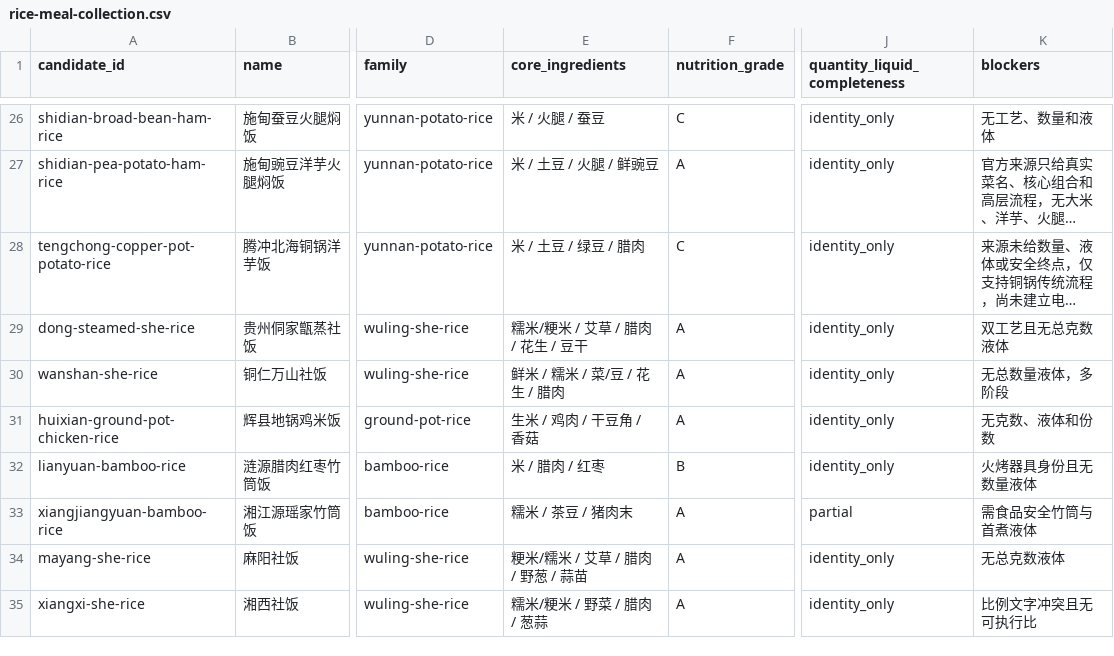
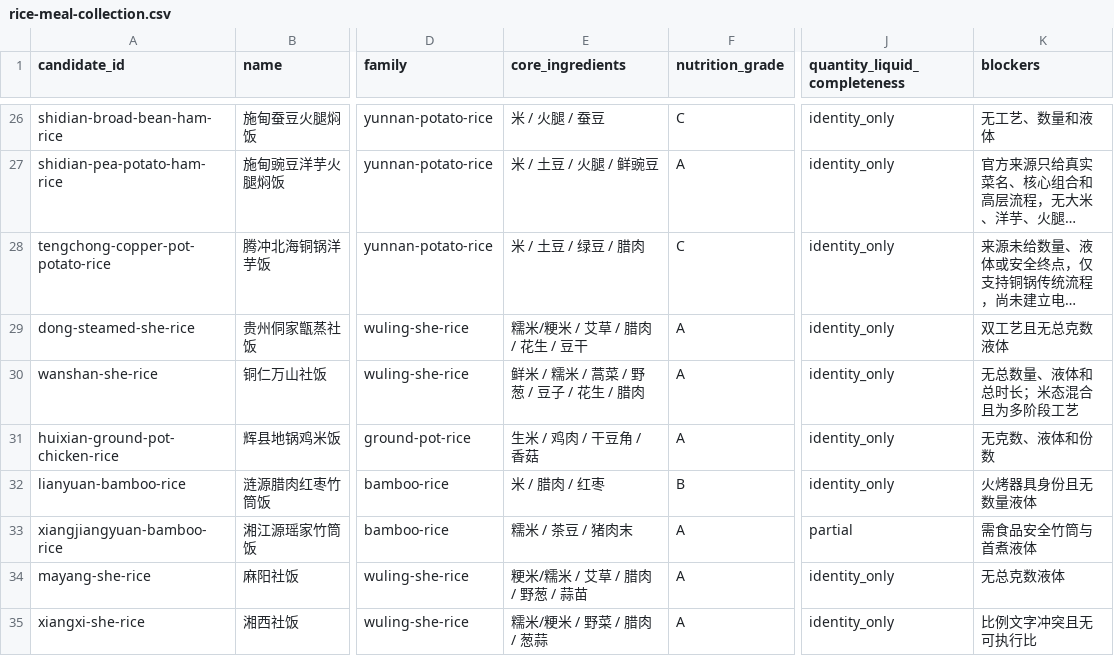
Before and after one commit to liuyuxin01210725-debug/yiguochu, a CSV file: docs/rice-meal-collection.csv, drawn as a sheet; only a part is shown, gaps mark what is left out; long unchanged cells end in …; the diff names each change by its address in the sheet, - before the commit and + after, or states it on an @@ line.

```diff
--- a/docs/rice-meal-collection.csv
+++ b/docs/rice-meal-collection.csv
-E30 (core_ingredients): 鲜米 / 糯米 / 菜/豆 / 花生 / 腊肉
+E30 (core_ingredients): 鲜米 / 糯米 / 蒿菜 / 野葱 / 豆子 / 花生 / 腊肉
-K30 (blockers): 无总数量液体，多阶段
+K30 (blockers): 无总数量、液体和总时长；米态混合且为多阶段工艺
```
Also changed, not shown: docs/source-backed-one-pot-recipes.csv, 7 other files.
